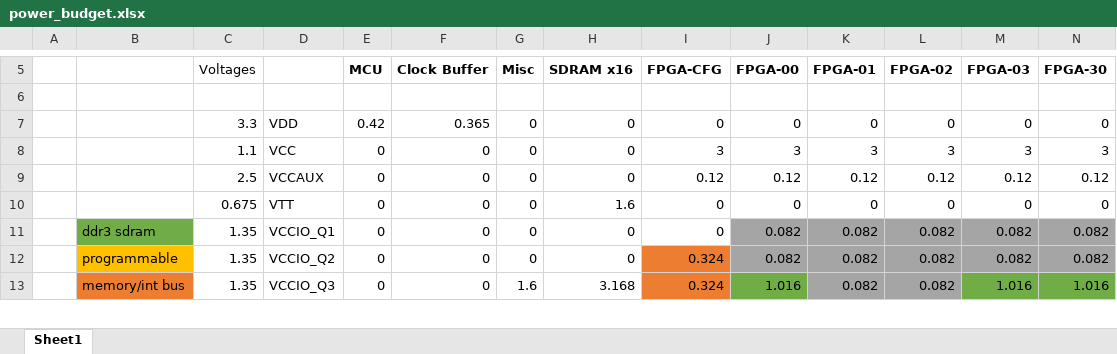
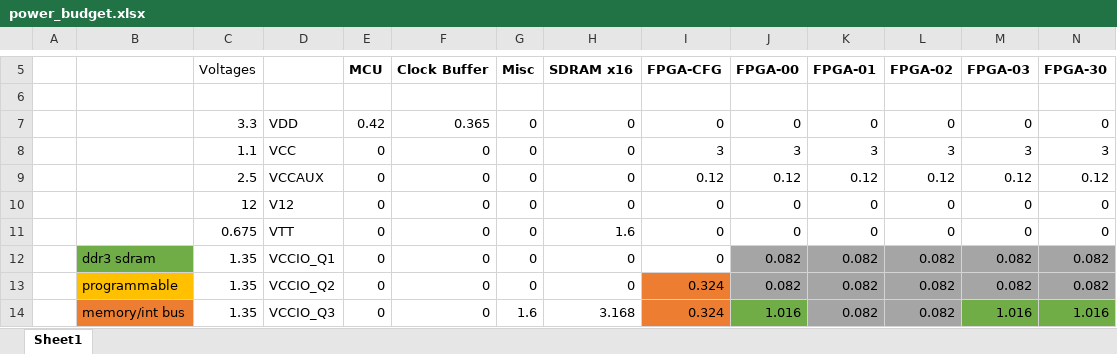
Before and after one commit to siglabsoss/copper-suicide, an Excel workbook: hardware/power_budget.xlsx, sheet Sheet1, drawn as a sheet; only a part is shown, gaps mark what is left out; values as stored, in another font and other column widths than the file's, no borders; rows hold the shown columns only; the diff names each change by its address in the sheet, - before the commit and + after, or states it on an @@ line.

```diff
--- a/hardware/power_budget.xlsx (sheet Sheet1)
+++ b/hardware/power_budget.xlsx (sheet Sheet1)
+row 10:  |  | 12 | V12 | 0 | 0 | 0 | 0 | 0 | 0 | 0 | 0 | 0 | 0
```
Also changed, not shown: 3 other files.
